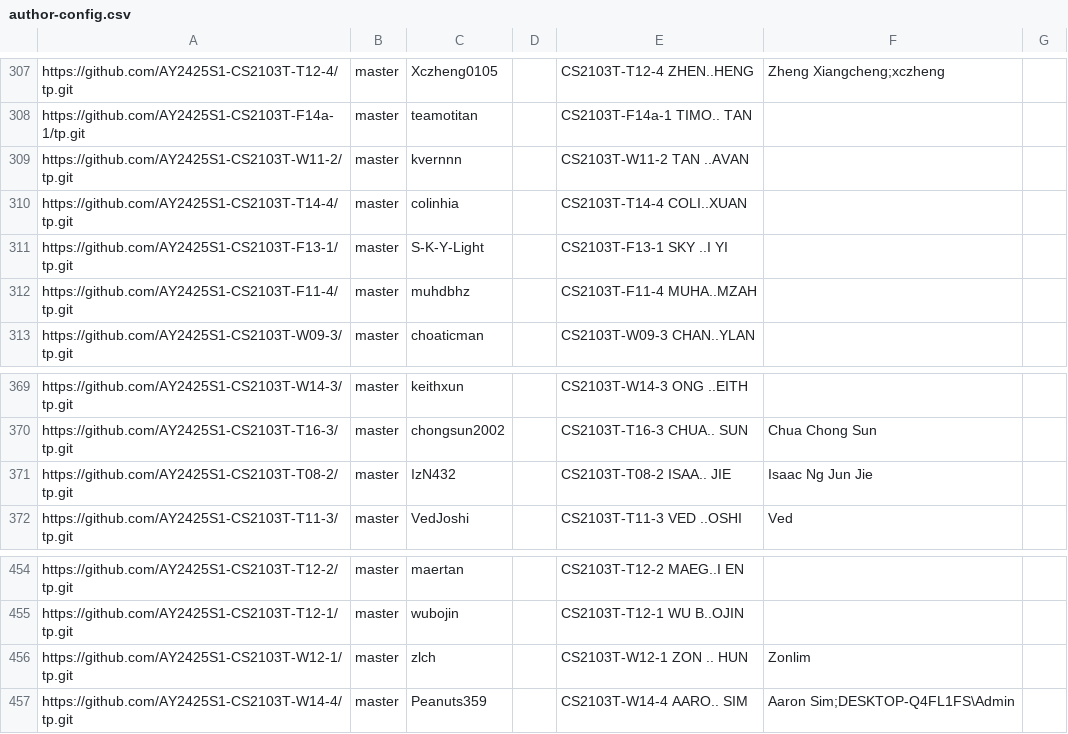
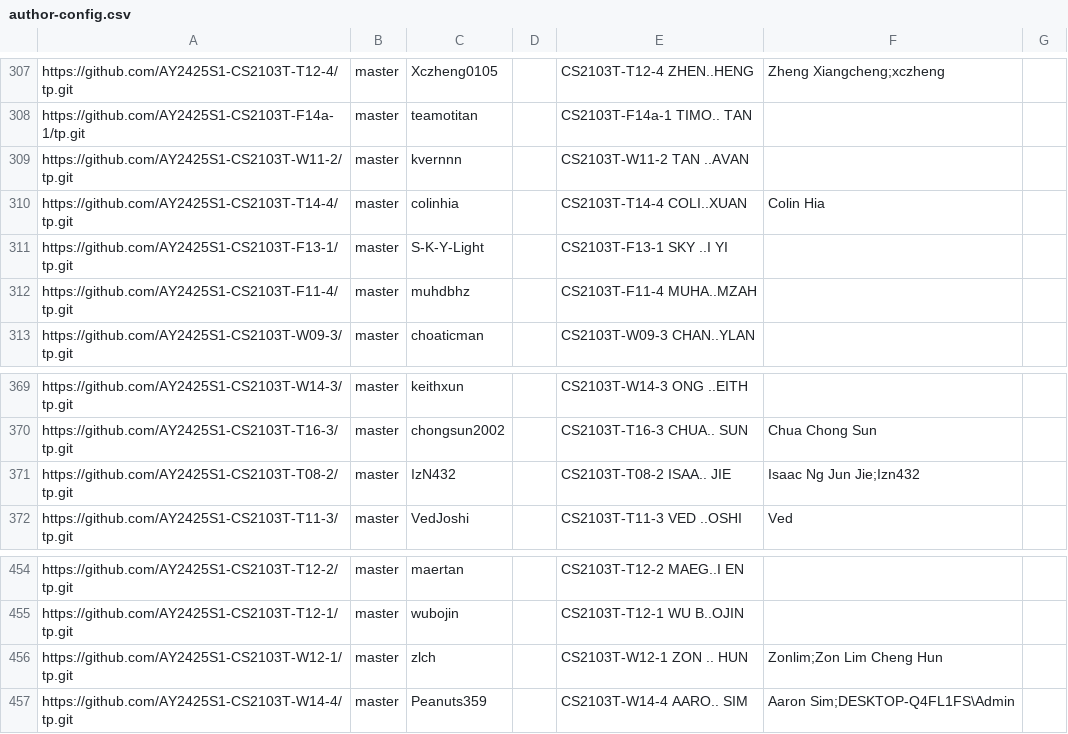
Before and after one commit to nus-cs2103-AY2425S1/tp-dashboard, a CSV file: configs/author-config.csv, drawn as a sheet; only a part is shown, gaps mark what is left out.

Commit message:
Update configs

```diff
--- a/configs/author-config.csv
+++ b/configs/author-config.csv
@@ -309,3 +309,3 @@ https://github.com/AY2425S1-CS2103T-F14a-1/tp.git,master,teamotitan,,CS2103T-F14
 https://github.com/AY2425S1-CS2103T-W11-2/tp.git,master,kvernnn,,CS2103T-W11-2 TAN ..AVAN,,
-https://github.com/AY2425S1-CS2103T-T14-4/tp.git,master,colinhia,,CS2103T-T14-4 COLI..XUAN,,
+https://github.com/AY2425S1-CS2103T-T14-4/tp.git,master,colinhia,,CS2103T-T14-4 COLI..XUAN,Colin Hia,
 https://github.com/AY2425S1-CS2103T-F13-1/tp.git,master,S-K-Y-Light,,CS2103T-F13-1 SKY ..I YI,,
@@ -370,3 +370,3 @@ https://github.com/AY2425S1-CS2103T-W14-3/tp.git,master,keithxun,,CS2103T-W14-3
 https://github.com/AY2425S1-CS2103T-T16-3/tp.git,master,chongsun2002,,CS2103T-T16-3 CHUA.. SUN,Chua Chong Sun,
-https://github.com/AY2425S1-CS2103T-T08-2/tp.git,master,IzN432,,CS2103T-T08-2 ISAA.. JIE,Isaac Ng Jun Jie,
+https://github.com/AY2425S1-CS2103T-T08-2/tp.git,master,IzN432,,CS2103T-T08-2 ISAA.. JIE,Isaac Ng Jun Jie;Izn432,
 https://github.com/AY2425S1-CS2103T-T11-3/tp.git,master,VedJoshi,,CS2103T-T11-3 VED ..OSHI,Ved,
@@ -455,3 +455,3 @@ https://github.com/AY2425S1-CS2103T-T12-2/tp.git,master,maertan,,CS2103T-T12-2 M
 https://github.com/AY2425S1-CS2103T-T12-1/tp.git,master,wubojin,,CS2103T-T12-1 WU B..OJIN,,
-https://github.com/AY2425S1-CS2103T-W12-1/tp.git,master,zlch,,CS2103T-W12-1 ZON .. HUN,Zonlim,
+https://github.com/AY2425S1-CS2103T-W12-1/tp.git,master,zlch,,CS2103T-W12-1 ZON .. HUN,Zonlim;Zon Lim Cheng Hun,
 https://github.com/AY2425S1-CS2103T-W14-4/tp.git,master,Peanuts359,,CS2103T-W14-4 AARO.. SIM,Aaron Sim;DESKTOP-Q4FL1FS\Admin,
```
